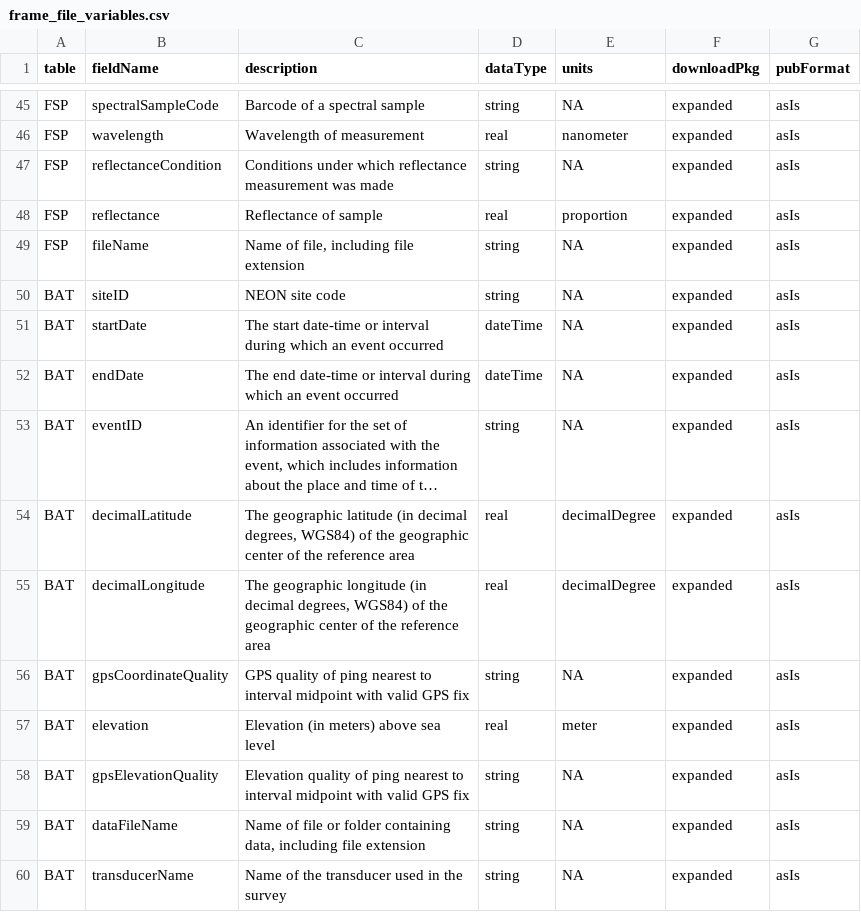
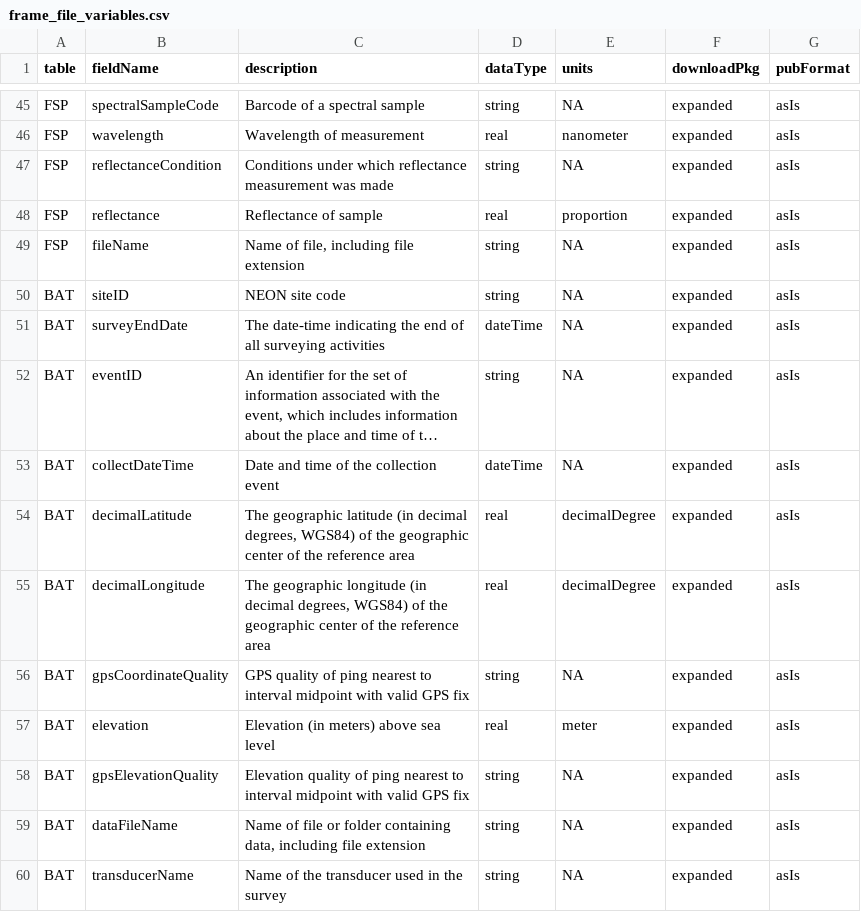
Before and after one commit to spatialbytes/NEON-utilities-python, a CSV file: src/neonutilities/__resources__/frame_file_variables.csv, drawn as a sheet; only a part is shown, gaps mark what is left out; long unchanged cells end in …; removed rows and columns are numbered as before the commit, all else as after; the diff names each change by its address in the sheet, - before the commit and + after, or states it on an @@ line.

```diff
--- a/src/neonutilities/__resources__/frame_file_variables.csv
+++ b/src/neonutilities/__resources__/frame_file_variables.csv
-row 51: BAT | startDate | The start date-time or interval during which an event occurred | dateTime | NA | expanded | asIs
-B51 (fieldName): endDate
+B51 (fieldName): surveyEndDate
-C51 (description): The end date-time or interval during which an event occurred
+C51 (description): The date-time indicating the end of all surveying activities
+row 53: BAT | collectDateTime | Date and time of the collection event | dateTime | NA | expanded | asIs
```
Also changed, not shown: 2 other files.
